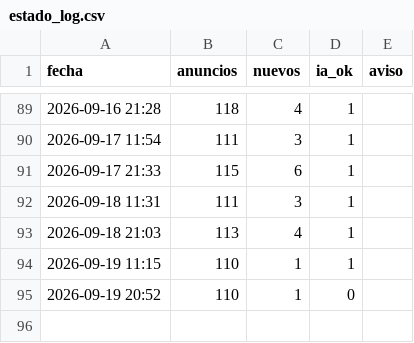
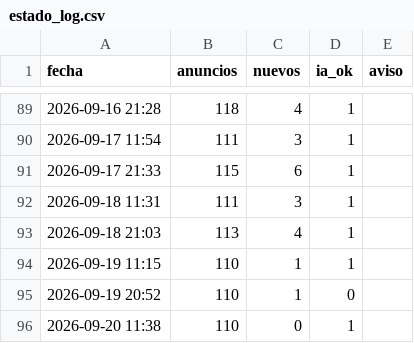
Before and after one commit to Over84sp/coches-corolla, a CSV file: .data/estado_log.csv, drawn as a sheet; only a part is shown, gaps mark what is left out; the diff names each change by its address in the sheet, - before the commit and + after, or states it on an @@ line.

```diff
--- a/.data/estado_log.csv
+++ b/.data/estado_log.csv
+row 96: 2026-09-20 11:38 | 110 | 0 | 1
```
Also changed, not shown: .data/historico_modelos.csv, .data/historico_precios.csv, 4 other files.
